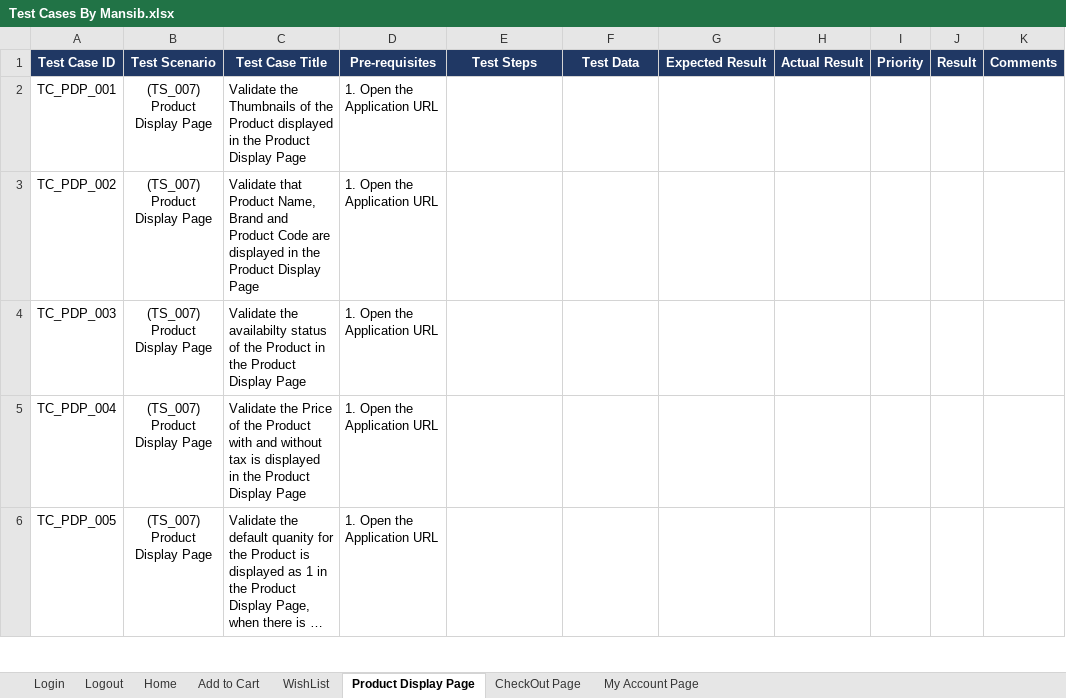
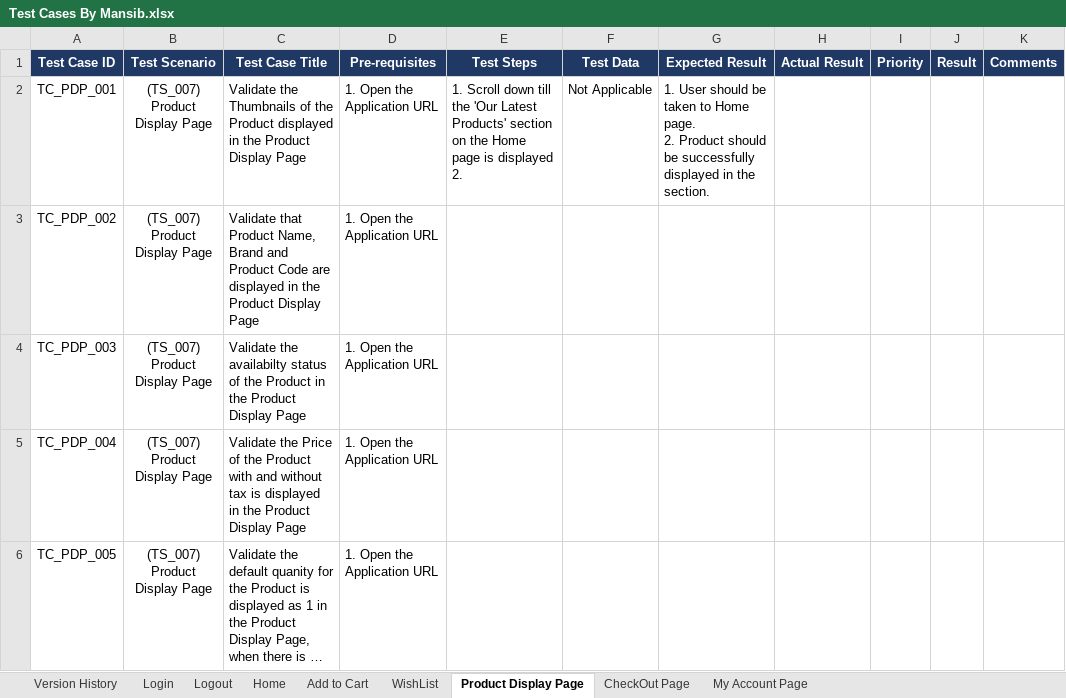
Before and after one commit to elusivemansiv/Yusha-Project, an Excel workbook: Test Cases By Mansib.xlsx, sheet Product Display Page, drawn as a sheet; only a part is shown; long unchanged cells end in …; values as stored, in another font and other column widths than the file's, no borders; ↵ is a line break in a cell; the diff names each change by its address in the sheet, - before the commit and + after, or states it on an @@ line.

Commit message:
Code and test case Updated

```diff
--- a/Test Cases By Mansib.xlsx (sheet Product Display Page)
+++ b/Test Cases By Mansib.xlsx (sheet Product Display Page)
+sheet tab: Version History
-E2 (Test Steps): (empty)
+E2 (Test Steps): 1. Scroll down till the 'Our Latest Products' section on the Home page is displayed ↵ 2.
-F2 (Test Data): (empty)
+F2 (Test Data): Not Applicable
-G2 (Expected Result): (empty)
+G2 (Expected Result): 1. User should be taken to Home page. ↵ 2. Product should be successfully displayed in the section.
```
Also changed, not shown: sheet WishList, sheet Add to Cart, 23 other files.
